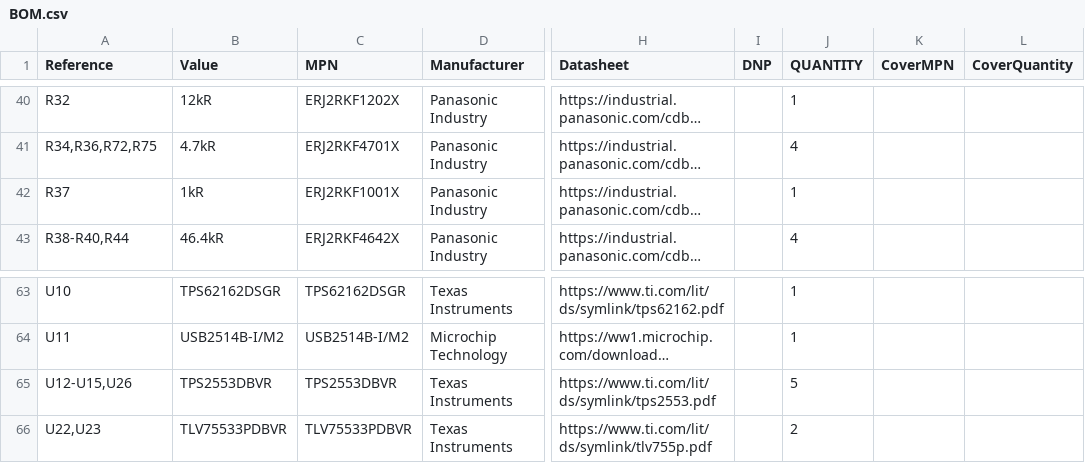
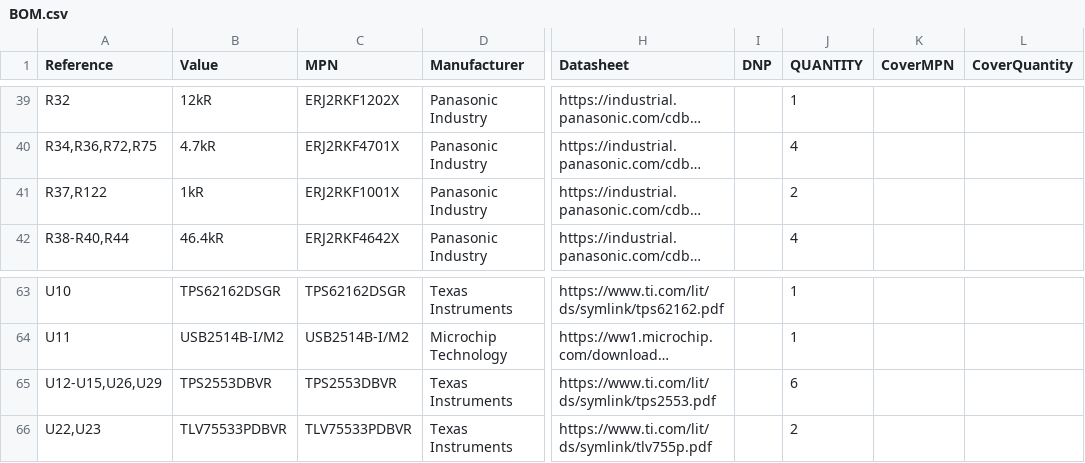
Before and after one commit to alxgmpr/adum4165-isolator, a CSV file: docs/revc/BOM.csv, drawn as a sheet; only a part is shown, gaps mark what is left out; long unchanged cells end in …; addresses are those after the commit; the diff covers the shown part only; the diff names each change by its address in the sheet, - before the commit and + after, or states it on an @@ line.

```diff
--- a/docs/revc/BOM.csv
+++ b/docs/revc/BOM.csv
-A41 (Reference): R37
+A41 (Reference): R37,R122
-J41 (QUANTITY): 1
+J41 (QUANTITY): 2
-A65 (Reference): U12-U15,U26
+A65 (Reference): U12-U15,U26,U29
-J65 (QUANTITY): 5
+J65 (QUANTITY): 6
```
Also changed, not shown: 2 added rows, 2 removed rows and 6 edited cells elsewhere in this file, docs/revc/symbol-pad-net-audit.csv, 46 other files.
